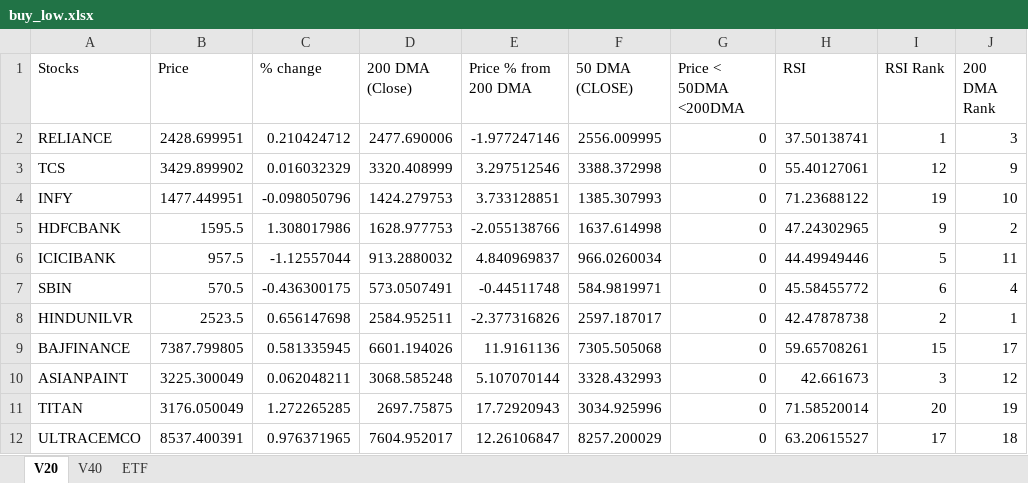
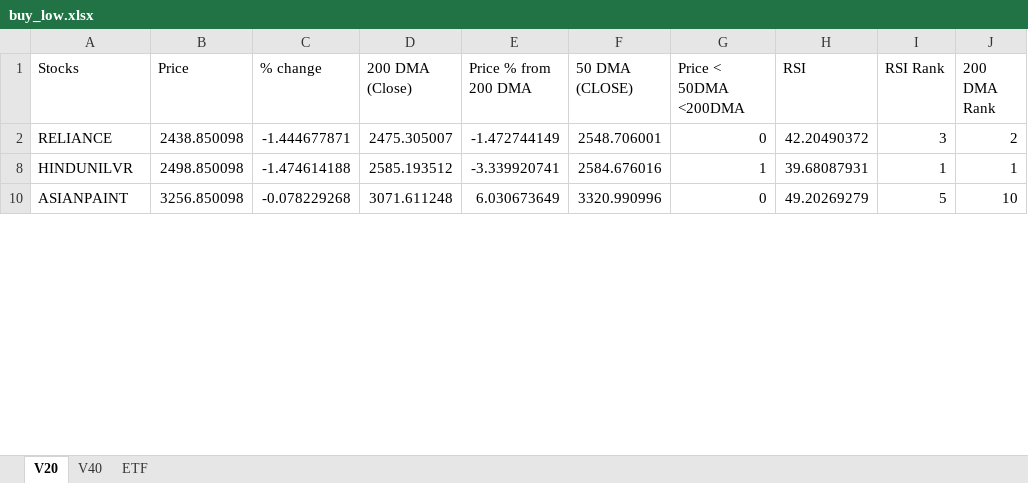
Before and after one commit to rohitpant788/buy_low_sell_high, an Excel workbook: buy_low.xlsx, sheet V20, drawn as a sheet; only a part is shown; values as stored, in another font and other column widths than the file's, no borders; table styles not drawn; the diff covers the shown part only; the diff names each change by its address in the sheet, - before the commit and + after, or states it on an @@ line.

```diff
--- a/buy_low.xlsx (sheet V20)
+++ b/buy_low.xlsx (sheet V20)
-B2 (Price): 2428.699951
+B2 (Price): 2438.850098
-C2 (% change): 0.210424712
+C2 (% change): -1.444677871
-D2 (200 DMA (Close)): 2477.690006
+D2 (200 DMA (Close)): 2475.305007
-E2 (Price % from 200 DMA): -1.977247146
+E2 (Price % from 200 DMA): -1.472744149
-F2 (50 DMA (CLOSE)): 2556.009995
+F2 (50 DMA (CLOSE)): 2548.706001
-H2 (RSI): 37.50138741
+H2 (RSI): 42.20490372
-I2 (RSI Rank): 1
+I2 (RSI Rank): 3
-J2 (200 DMA Rank): 3
+J2 (200 DMA Rank): 2
-row 3: TCS | 3429.899902 | 0.016032329 | 3320.408999 | 3.297512546 | 3388.372998 | 0 | 55.40127061 | 12 | 9
-row 4: INFY | 1477.449951 | -0.098050796 | 1424.279753 | 3.733128851 | 1385.307993 | 0 | 71.23688122 | 19 | 10
-row 5: HDFCBANK | 1595.5 | 1.308017986 | 1628.977753 | -2.055138766 | 1637.614998 | 0 | 47.24302965 | 9 | 2
-row 6: ICICIBANK | 957.5 | -1.12557044 | 913.2880032 | 4.840969837 | 966.0260034 | 0 | 44.49949446 | 5 | 11
-row 7: SBIN | 570.5 | -0.436300175 | 573.0507491 | -0.44511748 | 584.9819971 | 0 | 45.58455772 | 6 | 4
-B8 (Price): 2523.5
+B8 (Price): 2498.850098
-C8 (% change): 0.656147698
+C8 (% change): -1.474614188
-D8 (200 DMA (Close)): 2584.952511
+D8 (200 DMA (Close)): 2585.193512
-E8 (Price % from 200 DMA): -2.377316826
+E8 (Price % from 200 DMA): -3.339920741
-F8 (50 DMA (CLOSE)): 2597.187017
+F8 (50 DMA (CLOSE)): 2584.676016
-G8 (Price < 50DMA <200DMA): 0
+G8 (Price < 50DMA <200DMA): 1
-H8 (RSI): 42.47878738
+H8 (RSI): 39.68087931
-I8 (RSI Rank): 2
+I8 (RSI Rank): 1
-row 9: BAJFINANCE | 7387.799805 | 0.581335945 | 6601.194026 | 11.9161136 | 7305.505068 | 0 | 59.65708261 | 15 | 17
-B10 (Price): 3225.300049
+B10 (Price): 3256.850098
-C10 (% change): 0.062048211
+C10 (% change): -0.078229268
-D10 (200 DMA (Close)): 3068.585248
+D10 (200 DMA (Close)): 3071.611248
-E10 (Price % from 200 DMA): 5.107070144
+E10 (Price % from 200 DMA): 6.030673649
-F10 (50 DMA (CLOSE)): 3328.432993
+F10 (50 DMA (CLOSE)): 3320.990996
-H10 (RSI): 42.661673
+H10 (RSI): 49.20269279
-I10 (RSI Rank): 3
+I10 (RSI Rank): 5
-J10 (200 DMA Rank): 12
+J10 (200 DMA Rank): 10
-row 11: TITAN | 3176.050049 | 1.272265285 | 2697.75875 | 17.72920943 | 3034.925996 | 0 | 71.58520014 | 20 | 19
-row 12: ULTRACEMCO | 8537.400391 | 0.976371965 | 7604.952017 | 12.26106847 | 8257.200029 | 0 | 63.20615527 | 17 | 18
```
Also changed, not shown: 2 removed rows and 56 edited cells elsewhere in this sheet, sheet ETF, sheet V40, hidden cells.
